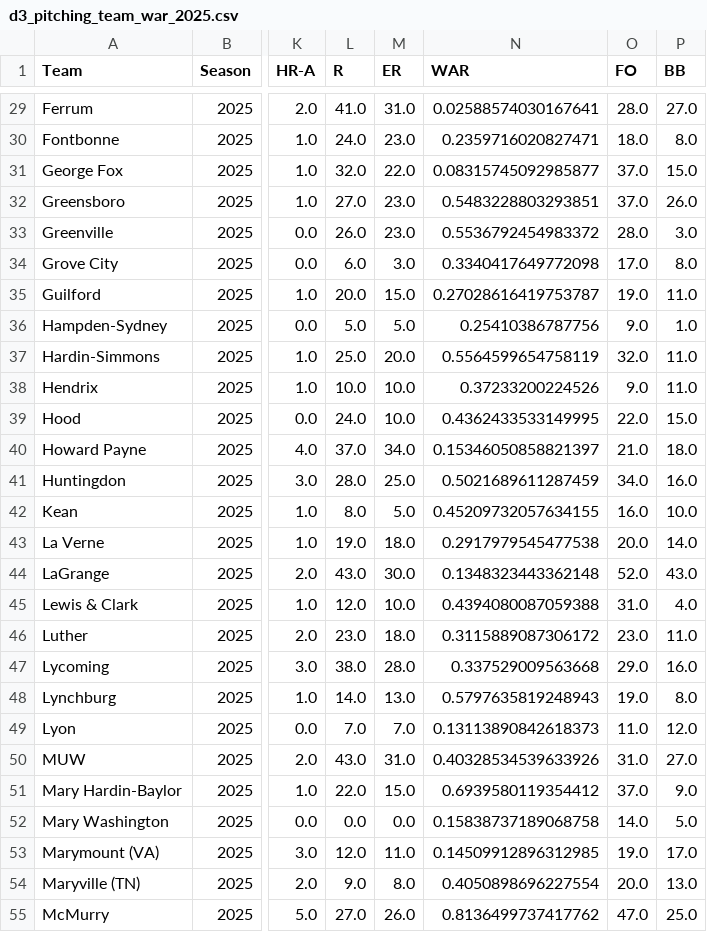
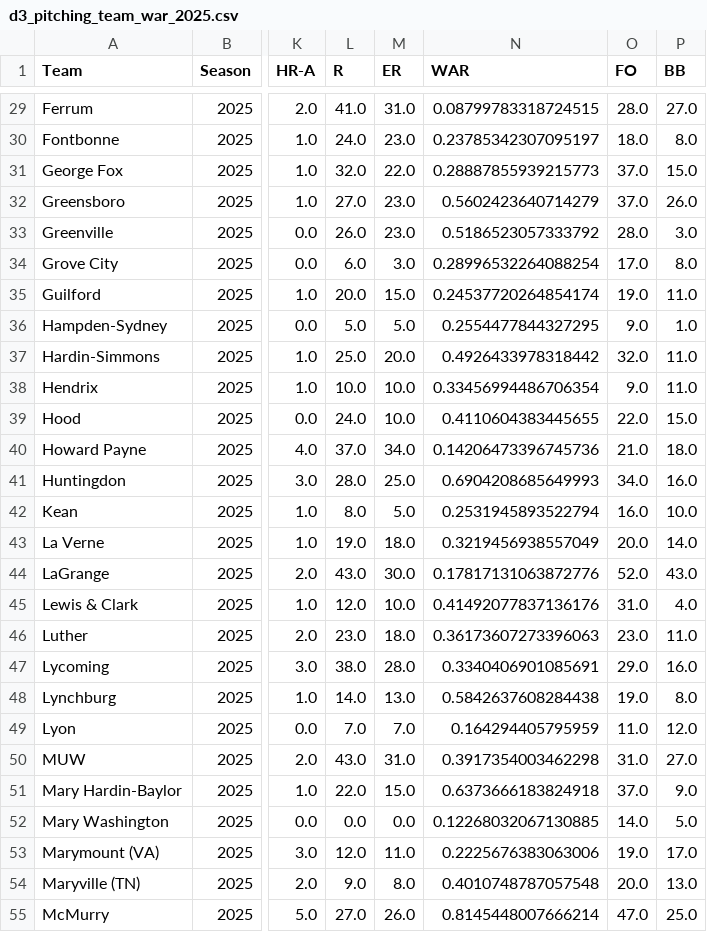
Before and after one commit to jack-kelly-12/d3_pipeline, a CSV file: data/war/d3_pitching_team_war_2025.csv, drawn as a sheet; only a part is shown, gaps mark what is left out; the diff covers the shown part only; the diff names each change by its address in the sheet, - before the commit and + after, or states it on an @@ line.

```diff
--- a/data/war/d3_pitching_team_war_2025.csv
+++ b/data/war/d3_pitching_team_war_2025.csv
-N29 (WAR): 0.02588574030167641
+N29 (WAR): 0.08799783318724515
-N30 (WAR): 0.2359716020827471
+N30 (WAR): 0.23785342307095197
-N31 (WAR): 0.08315745092985877
+N31 (WAR): 0.28887855939215773
-N32 (WAR): 0.5483228803293851
+N32 (WAR): 0.5602423640714279
-N33 (WAR): 0.5536792454983372
+N33 (WAR): 0.5186523057333792
-N34 (WAR): 0.3340417649772098
+N34 (WAR): 0.28996532264088254
-N35 (WAR): 0.27028616419753787
+N35 (WAR): 0.24537720264854174
-N36 (WAR): 0.25410386787756
+N36 (WAR): 0.2554477844327295
-N37 (WAR): 0.5564599654758119
+N37 (WAR): 0.4926433978318442
-N38 (WAR): 0.37233200224526
+N38 (WAR): 0.33456994486706354
-N39 (WAR): 0.4362433533149995
+N39 (WAR): 0.4110604383445655
-N40 (WAR): 0.15346050858821397
+N40 (WAR): 0.14206473396745736
-N41 (WAR): 0.5021689611287459
+N41 (WAR): 0.6904208685649993
-N42 (WAR): 0.45209732057634155
+N42 (WAR): 0.2531945893522794
-N43 (WAR): 0.2917979545477538
+N43 (WAR): 0.3219456938557049
-N44 (WAR): 0.1348323443362148
+N44 (WAR): 0.17817131063872776
-N45 (WAR): 0.4394080087059388
+N45 (WAR): 0.41492077837136176
-N46 (WAR): 0.3115889087306172
+N46 (WAR): 0.36173607273396063
-N47 (WAR): 0.337529009563668
+N47 (WAR): 0.3340406901085691
-N48 (WAR): 0.5797635819248943
+N48 (WAR): 0.5842637608284438
-N49 (WAR): 0.13113890842618373
+N49 (WAR): 0.164294405795959
-N50 (WAR): 0.40328534539633926
+N50 (WAR): 0.3917354003462298
-N51 (WAR): 0.6939580119354412
+N51 (WAR): 0.6373666183824918
-N52 (WAR): 0.15838737189068758
+N52 (WAR): 0.12268032067130885
-N53 (WAR): 0.14509912896312985
+N53 (WAR): 0.2225676383063006
-N54 (WAR): 0.4050898696227554
+N54 (WAR): 0.4010748787057548
-N55 (WAR): 0.8136499737417762
+N55 (WAR): 0.8145448007666214
```
Also changed, not shown: 64 edited cells elsewhere in this file, data/war/d1_batting_team_war_2025.csv, data/war/d1_pitching_team_war_2025.csv, 13 other files.
